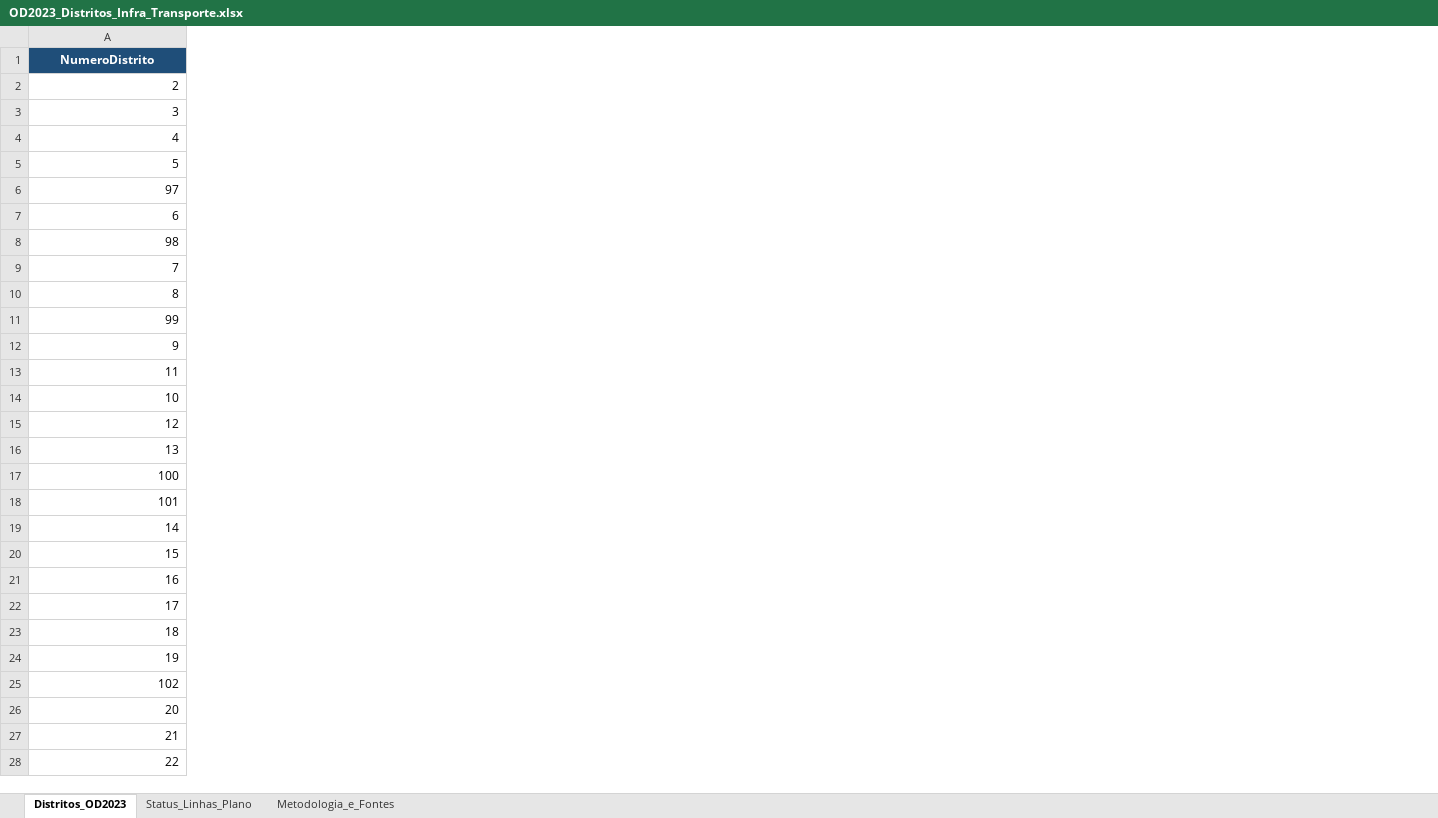
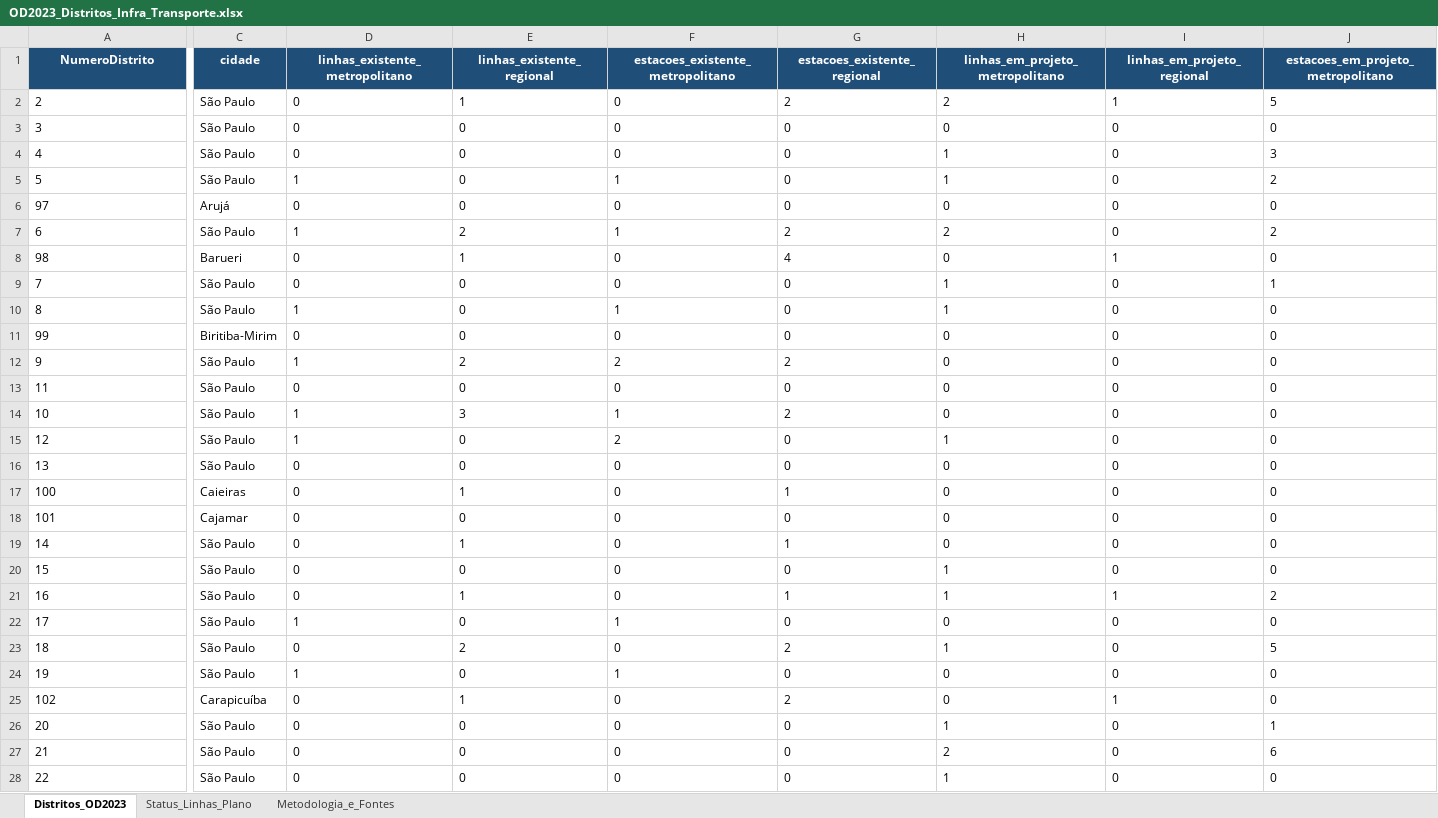
Before and after one commit to gabbass/caminhos_sp, an Excel workbook: data_raw/OD2023_Distritos_Infra_Transporte.xlsx, sheet Distritos_OD2023, drawn as a sheet; only a part is shown, gaps mark what is left out; values as stored, in another font and other column widths than the file's, no borders; the diff covers the shown part only; the diff names each change by its address in the sheet, - before the commit and + after, or states it on an @@ line.

```diff
--- a/data_raw/OD2023_Distritos_Infra_Transporte.xlsx (sheet Distritos_OD2023)
+++ b/data_raw/OD2023_Distritos_Infra_Transporte.xlsx (sheet Distritos_OD2023)
+column C (cidade), rows 2-28: São Paulo | São Paulo | São Paulo | São Paulo | Arujá | São Paulo | Barueri | São Paulo | São Paulo | Biritiba-Mirim | São Paulo | São Paulo | São Paulo | São Paulo | São Paulo | Caieiras | Cajamar | São Paulo | São Paulo | São Paulo | São Paulo | São Paulo | São Paulo | Carapicuíba | São Paulo | São Paulo | São Paulo
+column D (linhas_existente_metropolitano), rows 2-28: 0 | 0 | 0 | 1 | 0 | 1 | 0 | 0 | 1 | 0 | 1 | 0 | 1 | 1 | 0 | 0 | 0 | 0 | 0 | 0 | 1 | 0 | 1 | 0 | 0 | 0 | 0
+column E (linhas_existente_regional), rows 2-28: 1 | 0 | 0 | 0 | 0 | 2 | 1 | 0 | 0 | 0 | 2 | 0 | 3 | 0 | 0 | 1 | 0 | 1 | 0 | 1 | 0 | 2 | 0 | 1 | 0 | 0 | 0
+column F (estacoes_existente_metropolitano), rows 2-28: 0 | 0 | 0 | 1 | 0 | 1 | 0 | 0 | 1 | 0 | 2 | 0 | 1 | 2 | 0 | 0 | 0 | 0 | 0 | 0 | 1 | 0 | 1 | 0 | 0 | 0 | 0
+column G (estacoes_existente_regional), rows 2-28: 2 | 0 | 0 | 0 | 0 | 2 | 4 | 0 | 0 | 0 | 2 | 0 | 2 | 0 | 0 | 1 | 0 | 1 | 0 | 1 | 0 | 2 | 0 | 2 | 0 | 0 | 0
+column H (linhas_em_projeto_metropolitano), rows 2-28: 2 | 0 | 1 | 1 | 0 | 2 | 0 | 1 | 1 | 0 | 0 | 0 | 0 | 1 | 0 | 0 | 0 | 0 | 1 | 1 | 0 | 1 | 0 | 0 | 1 | 2 | 1
+column I (linhas_em_projeto_regional), rows 2-28: 1 | 0 | 0 | 0 | 0 | 0 | 1 | 0 | 0 | 0 | 0 | 0 | 0 | 0 | 0 | 0 | 0 | 0 | 0 | 1 | 0 | 0 | 0 | 1 | 0 | 0 | 0
+column J, rows 1-28: estacoes_em_projeto_metropolitano | 5 | 0 | 3 | 2 | 0 | 2 | 0 | 1 | 0 | 0 | 0 | 0 | 0 | 0 | 0 | 0 | 0 | 0 | 0 | 2 | 0 | 5 | 0 | 0 | 1 | 6 | 0
-A2:A28 alignment: right
+A2:A28 alignment: left
```
Also changed, not shown: 5 added columns and cell formats elsewhere in this sheet, 20 other files.
